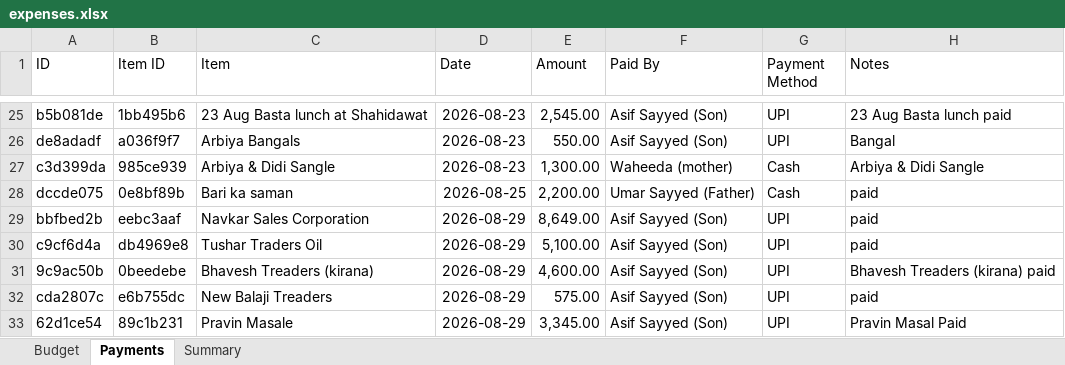
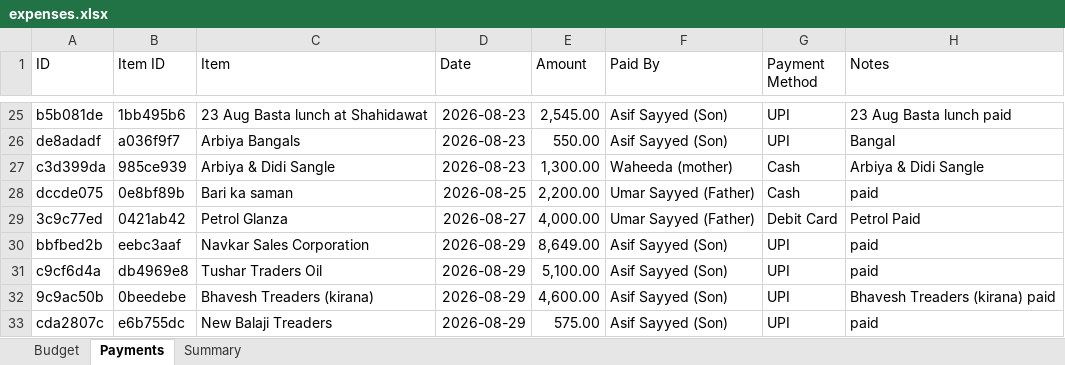
Before and after one commit to Asif-Nice/poc-track-expenses, an Excel workbook: data/expenses.xlsx, sheet Payments, drawn as a sheet; only a part is shown, gaps mark what is left out; the shorter side is filled out with more unchanged rows; values as stored, in another font and other column widths than the file's, no borders; the diff names each change by its address in the sheet, - before the commit and + after, or states it on an @@ line.

Commit message:
Record payment: ₹4,000.00 by Umar Sayyed (Father) for Petrol Glanza

```diff
--- a/data/expenses.xlsx (sheet Payments)
+++ b/data/expenses.xlsx (sheet Payments)
+row 29: 3c9c77ed | 0421ab42 | Petrol Glanza | 2026-08-27 | 4,000.00 | Umar Sayyed (Father) | Debit Card | Petrol Paid
```
Also changed, not shown: sheet Summary.
